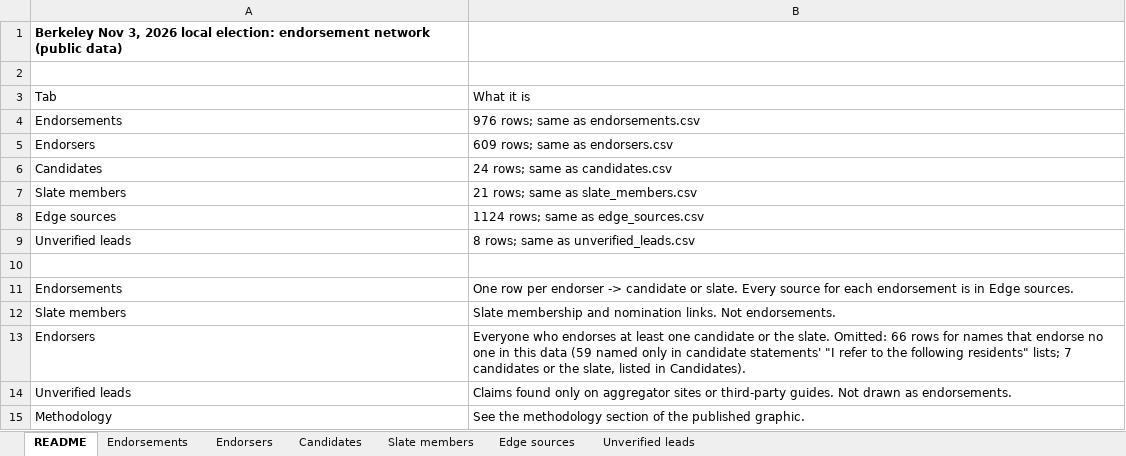
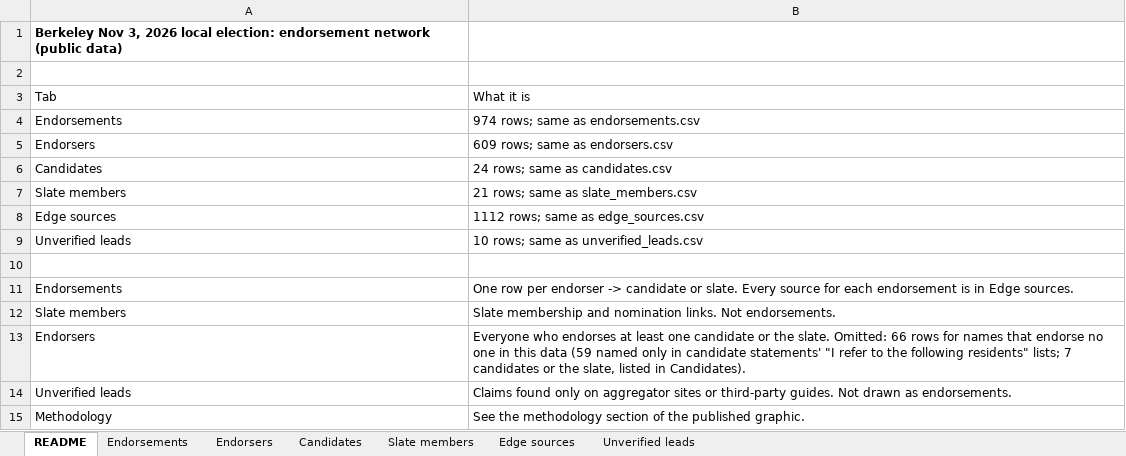
Before and after one commit to rexheng/nganalysis, an Excel workbook: public/data/berkeley_endorsements_2026.xlsx, sheet README, drawn as a sheet; values as stored, in another font and other column widths than the file's, no borders; the diff names each change by its address in the sheet, - before the commit and + after, or states it on an @@ line.

Commit message:
Redesign node panel and citations; drop probable edges and bridge metric
- Panel leads with who endorses whom: count banner, key endorsers by type with
  descriptions, collapsible groups, compact list of everyone else
- Numbered references (one per source document) with superscript markers; shared
  source cited once in the banner; full References section on /findings/
- Stronger selection: halo, dimmed graph, only the selected node's edges drawn
- Network comparison moved to the panel bottom in plain words; betweenness removed
- ACDP Mizell/Ortiz (probable) moved to unverified_leads; analysis on confirmed data only
- Remove cross-coalition bridge metric, Bridges view, rings and toggles
- Build fails if any edge lacks a dated source; avatar support (initials fallback)

```diff
--- a/public/data/berkeley_endorsements_2026.xlsx (sheet README)
+++ b/public/data/berkeley_endorsements_2026.xlsx (sheet README)
-B4: 976 rows; same as endorsements.csv
+B4: 974 rows; same as endorsements.csv
-B8: 1124 rows; same as edge_sources.csv
+B8: 1112 rows; same as edge_sources.csv
-B9: 8 rows; same as unverified_leads.csv
+B9: 10 rows; same as unverified_leads.csv
```
Also changed, not shown: sheet Edge sources, sheet Endorsements, sheet Unverified leads, sheet Candidates, sheet Endorsers, 21 other files.
